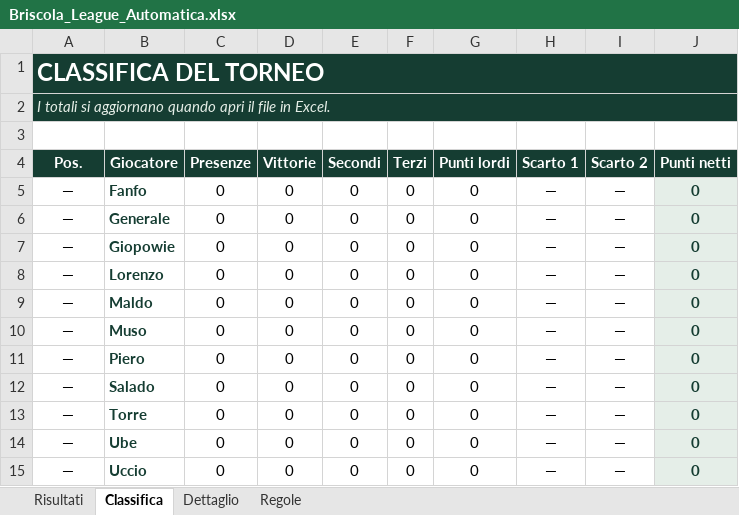
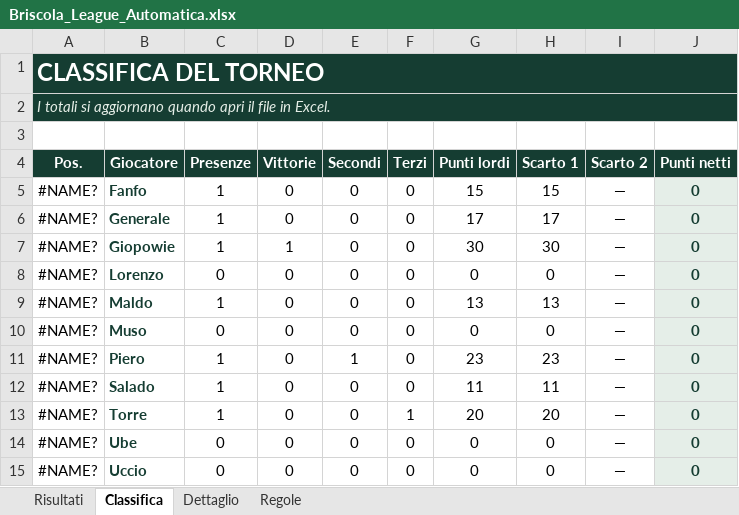
Before and after one commit to giopowie/briscola, an Excel workbook: data/Briscola_League_Automatica.xlsx, sheet Classifica, drawn as a sheet; values as stored, in another font and other column widths than the file's, no borders; the diff names each change by its address in the sheet, - before the commit and + after, or states it on an @@ line.

Commit message:
Add files via upload

```diff
--- a/data/Briscola_League_Automatica.xlsx (sheet Classifica)
+++ b/data/Briscola_League_Automatica.xlsx (sheet Classifica)
-A5:A15 (Pos.): —
+A5:A15 (Pos.): #NAME?
-C5:C7 (Presenze): 0
+C5:C7 (Presenze): 1
-G5 (Punti lordi): 0
+G5 (Punti lordi): 15
-H5 (Scarto 1): —
+H5 (Scarto 1): 15
-G6 (Punti lordi): 0
+G6 (Punti lordi): 17
-H6 (Scarto 1): —
+H6 (Scarto 1): 17
-D7 (Vittorie): 0
+D7 (Vittorie): 1
-G7 (Punti lordi): 0
+G7 (Punti lordi): 30
-H7 (Scarto 1): —
+H7 (Scarto 1): 30
-H8 (Scarto 1): —
+H8 (Scarto 1): 0
-C9 (Presenze): 0
+C9 (Presenze): 1
-G9 (Punti lordi): 0
+G9 (Punti lordi): 13
-H9 (Scarto 1): —
+H9 (Scarto 1): 13
-H10 (Scarto 1): —
+H10 (Scarto 1): 0
-C11:C13 (Presenze): 0
+C11:C13 (Presenze): 1
-E11 (Secondi): 0
+E11 (Secondi): 1
-G11 (Punti lordi): 0
+G11 (Punti lordi): 23
-H11 (Scarto 1): —
+H11 (Scarto 1): 23
-G12 (Punti lordi): 0
+G12 (Punti lordi): 11
-H12 (Scarto 1): —
+H12 (Scarto 1): 11
-F13 (Terzi): 0
+F13 (Terzi): 1
-G13 (Punti lordi): 0
+G13 (Punti lordi): 20
-H13 (Scarto 1): —
+H13 (Scarto 1): 20
-H14:H15 (Scarto 1): —
+H14:H15 (Scarto 1): 0
```
Also changed, not shown: sheet Dettaglio, sheet Risultati.
